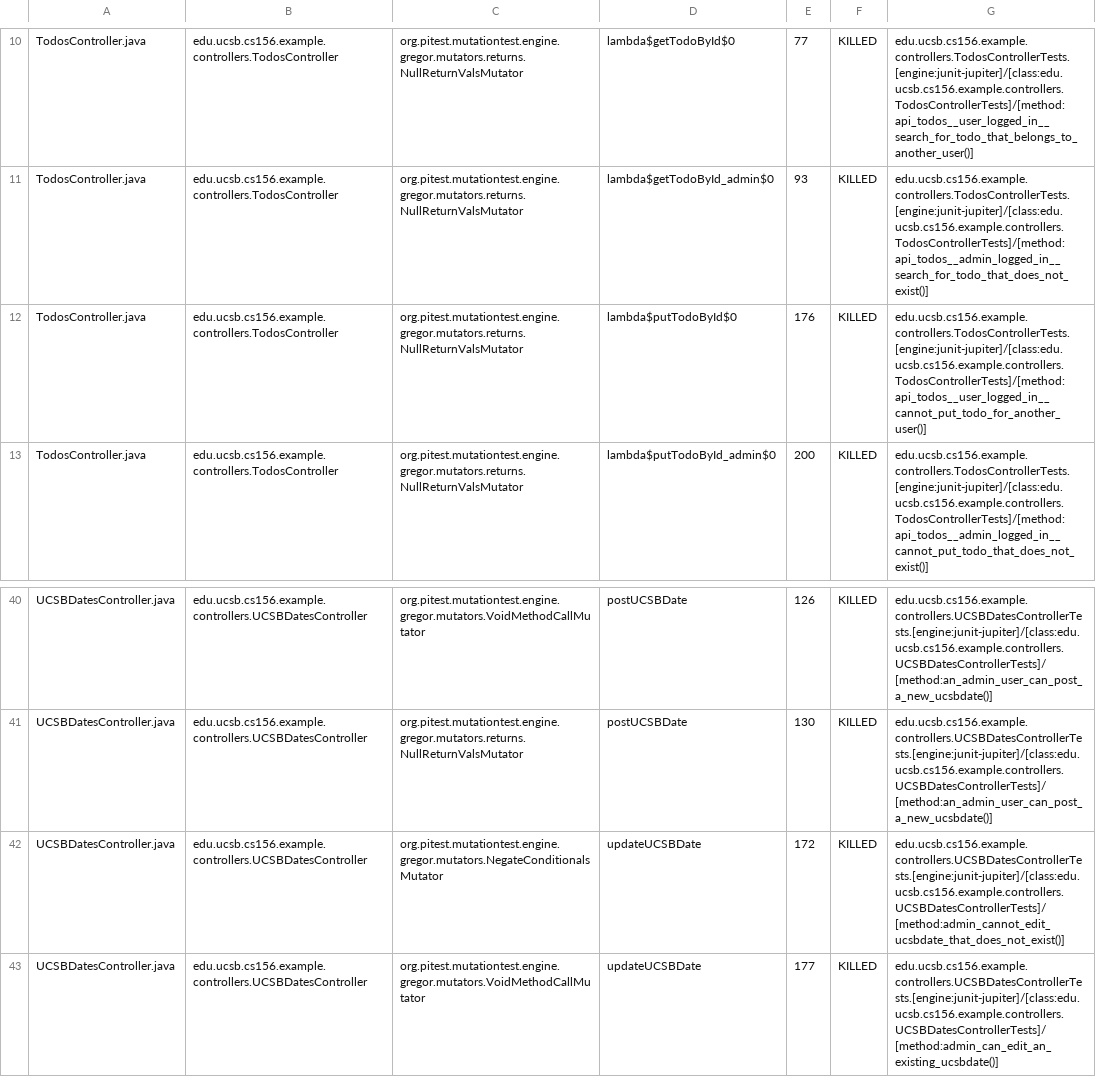
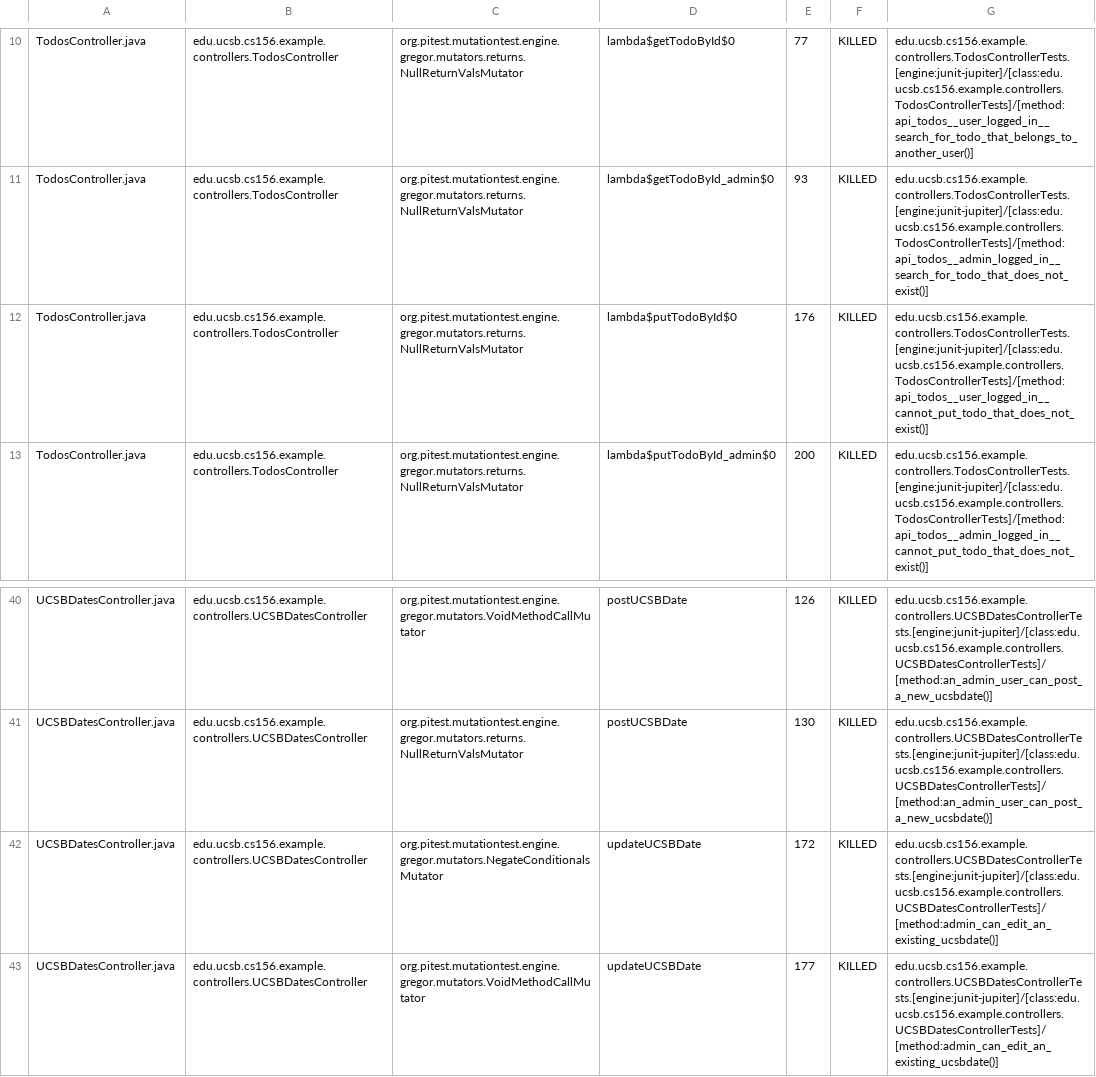
Before and after one commit to ucsb-cs156-f26/jpa03-jguerreropalma, a CSV file: pitest/mutations.csv, drawn as a sheet; only a part is shown, gaps mark what is left out.

Commit message:
Deploying to gh-pages from @ ucsb-cs156-f26/jpa03-jguerreropalma@102616cdd7de2ca18c77cd75e386760ba4127457 🚀

```diff
--- a/pitest/mutations.csv
+++ b/pitest/mutations.csv
@@ -11,3 +11,3 @@ TodosController.java,edu.ucsb.cs156.example.controllers.TodosController,org.pite
 TodosController.java,edu.ucsb.cs156.example.controllers.TodosController,org.pitest.mutationtest.engine.gregor.mutators.returns.NullReturnValsMutator,lambda$getTodoById_admin$0,93,KILLED,edu.ucsb.cs156.example.controllers.TodosControllerTests.[engine:junit-jupiter]/[class:edu.ucsb.cs156.example.controllers.TodosControllerTests]/[method:api_todos__admin_logged_in__search_for_todo_that_does_not_exist()]
-TodosController.java,edu.ucsb.cs156.example.controllers.TodosController,org.pitest.mutationtest.engine.gregor.mutators.returns.NullReturnValsMutator,lambda$putTodoById$0,176,KILLED,edu.ucsb.cs156.example.controllers.TodosControllerTests.[engine:junit-jupiter]/[class:edu.ucsb.cs156.example.controllers.TodosControllerTests]/[method:api_todos__user_logged_in__cannot_put_todo_for_another_user()]
+TodosController.java,edu.ucsb.cs156.example.controllers.TodosController,org.pitest.mutationtest.engine.gregor.mutators.returns.NullReturnValsMutator,lambda$putTodoById$0,176,KILLED,edu.ucsb.cs156.example.controllers.TodosControllerTests.[engine:junit-jupiter]/[class:edu.ucsb.cs156.example.controllers.TodosControllerTests]/[method:api_todos__user_logged_in__cannot_put_todo_that_does_not_exist()]
 TodosController.java,edu.ucsb.cs156.example.controllers.TodosController,org.pitest.mutationtest.engine.gregor.mutators.returns.NullReturnValsMutator,lambda$putTodoById_admin$0,200,KILLED,edu.ucsb.cs156.example.controllers.TodosControllerTests.[engine:junit-jupiter]/[class:edu.ucsb.cs156.example.controllers.TodosControllerTests]/[method:api_todos__admin_logged_in__cannot_put_todo_that_does_not_exist()]
@@ -41,3 +41,3 @@ UCSBDatesController.java,edu.ucsb.cs156.example.controllers.UCSBDatesController,
 UCSBDatesController.java,edu.ucsb.cs156.example.controllers.UCSBDatesController,org.pitest.mutationtest.engine.gregor.mutators.returns.NullReturnValsMutator,postUCSBDate,130,KILLED,edu.ucsb.cs156.example.controllers.UCSBDatesControllerTests.[engine:junit-jupiter]/[class:edu.ucsb.cs156.example.controllers.UCSBDatesControllerTests]/[method:an_admin_user_can_post_a_new_ucsbdate()]
-UCSBDatesController.java,edu.ucsb.cs156.example.controllers.UCSBDatesController,org.pitest.mutationtest.engine.gregor.mutators.NegateConditionalsMutator,updateUCSBDate,172,KILLED,edu.ucsb.cs156.example.controllers.UCSBDatesControllerTests.[engine:junit-jupiter]/[class:edu.ucsb.cs156.example.controllers.UCSBDatesControllerTests]/[method:admin_cannot_edit_ucsbdate_that_does_not_exist()]
+UCSBDatesController.java,edu.ucsb.cs156.example.controllers.UCSBDatesController,org.pitest.mutationtest.engine.gregor.mutators.NegateConditionalsMutator,updateUCSBDate,172,KILLED,edu.ucsb.cs156.example.controllers.UCSBDatesControllerTests.[engine:junit-jupiter]/[class:edu.ucsb.cs156.example.controllers.UCSBDatesControllerTests]/[method:admin_can_edit_an_existing_ucsbdate()]
 UCSBDatesController.java,edu.ucsb.cs156.example.controllers.UCSBDatesController,org.pitest.mutationtest.engine.gregor.mutators.VoidMethodCallMutator,updateUCSBDate,177,KILLED,edu.ucsb.cs156.example.controllers.UCSBDatesControllerTests.[engine:junit-jupiter]/[class:edu.ucsb.cs156.example.controllers.UCSBDatesControllerTests]/[method:admin_can_edit_an_existing_ucsbdate()]
```
Also changed, not shown: 11 other files.
